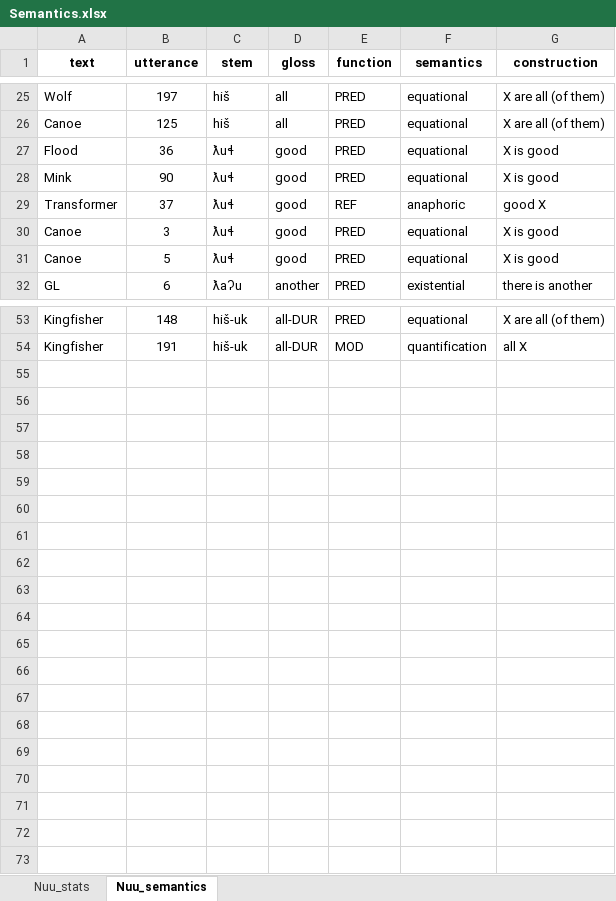
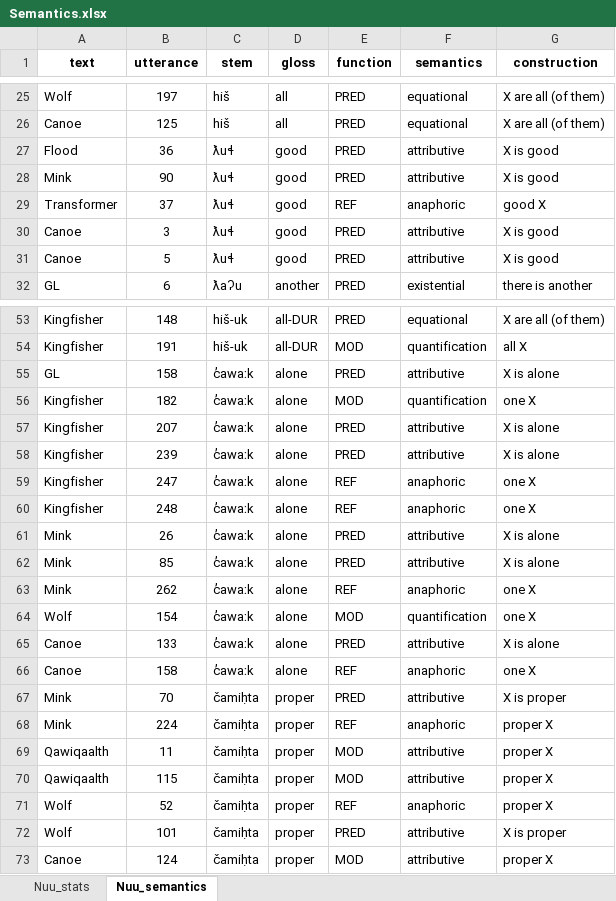
Before and after one commit to dwhieb/dissertation, an Excel workbook: data/Semantics.xlsx, sheet Nuu_semantics, drawn as a sheet; only a part is shown, gaps mark what is left out; values as stored, in another font and other column widths than the file's, no borders; the diff names each change by its address in the sheet, - before the commit and + after, or states it on an @@ line.

Commit message:
semantic analyses

```diff
--- a/data/Semantics.xlsx (sheet Nuu_semantics)
+++ b/data/Semantics.xlsx (sheet Nuu_semantics)
-F27:F28 (semantics): equational
+F27:F28 (semantics): attributive
-F30:F31 (semantics): equational
+F30:F31 (semantics): attributive
+row 55: GL | 158 | c̓awaːk | alone | PRED | attributive | X is alone
+row 56: Kingfisher | 182 | c̓awaːk | alone | MOD | quantification | one X
+row 57: Kingfisher | 207 | c̓awaːk | alone | PRED | attributive | X is alone
+row 58: Kingfisher | 239 | c̓awaːk | alone | PRED | attributive | X is alone
+row 59: Kingfisher | 247 | c̓awaːk | alone | REF | anaphoric | one X
+row 60: Kingfisher | 248 | c̓awaːk | alone | REF | anaphoric | one X
+row 61: Mink | 26 | c̓awaːk | alone | PRED | attributive | X is alone
+row 62: Mink | 85 | c̓awaːk | alone | PRED | attributive | X is alone
+row 63: Mink | 262 | c̓awaːk | alone | REF | anaphoric | one X
+row 64: Wolf | 154 | c̓awaːk | alone | MOD | quantification | one X
+row 65: Canoe | 133 | c̓awaːk | alone | PRED | attributive | X is alone
+row 66: Canoe | 158 | c̓awaːk | alone | REF | anaphoric | one X
+row 67: Mink | 70 | čamiḥta | proper | PRED | attributive | X is proper
+row 68: Mink | 224 | čamiḥta | proper | REF | anaphoric | proper X
+row 69: Qawiqaalth | 11 | čamiḥta | proper | MOD | attributive | proper X
+row 70: Qawiqaalth | 115 | čamiḥta | proper | MOD | attributive | proper X
+row 71: Wolf | 52 | čamiḥta | proper | REF | anaphoric | proper X
+row 72: Wolf | 101 | čamiḥta | proper | PRED | attributive | X is proper
+row 73: Canoe | 124 | čamiḥta | proper | MOD | attributive | proper X
```
Also changed, not shown: sheet Nuu_stats, hidden cells, 2 other files.
